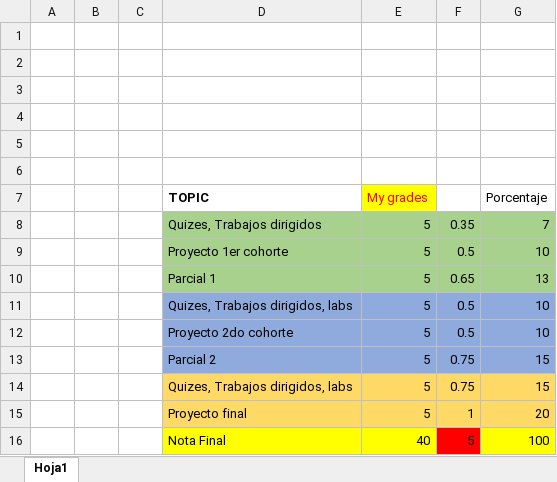
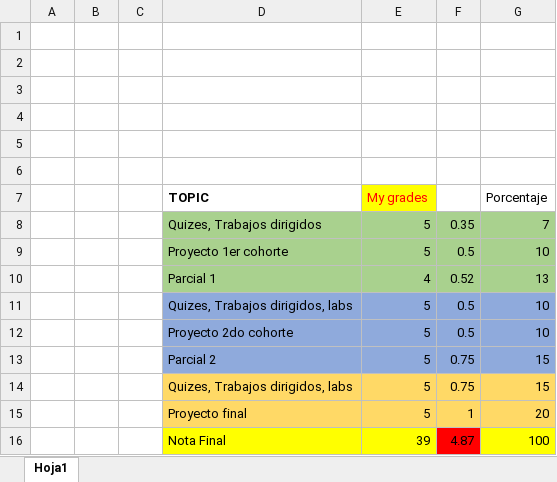
Before and after one commit to DuvanSGF/Matlab, an Excel workbook: Trabajos/Grades.xlsx, sheet Hoja1, drawn as a sheet; values as stored, in another font and other column widths than the file's, no borders; charts and pictures not drawn; the diff names each change by its address in the sheet, - before the commit and + after, or states it on an @@ line.

```diff
--- a/Trabajos/Grades.xlsx (sheet Hoja1)
+++ b/Trabajos/Grades.xlsx (sheet Hoja1)
-E10 (My grades): 5
+E10 (My grades): 4
-F10: 0.65
+F10: 0.52
-E16 (My grades): 40
+E16 (My grades): 39
-F16: 5
+F16: 4.87
```
Also changed, not shown: 1 other file.
